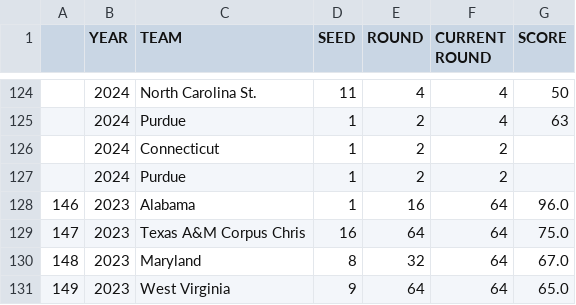
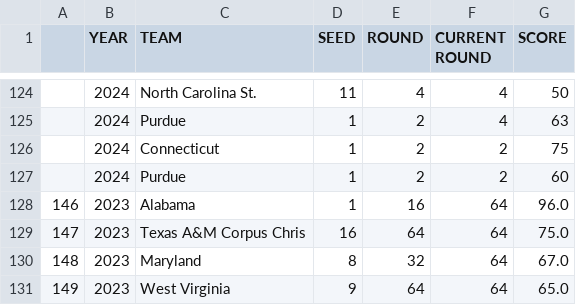
Before and after one commit to jacksonisidor/March-Madness-Simulator, a CSV file: data/raw_matchups.csv, drawn as a sheet; only a part is shown, gaps mark what is left out.

Commit message:
data quality issue

```diff
--- a/data/raw_matchups.csv
+++ b/data/raw_matchups.csv
@@ -125,4 +125,4 @@
 ,2024,Purdue,1,2,4,63
-,2024,Connecticut,1,2,2,
-,2024,Purdue,1,2,2,
+,2024,Connecticut,1,2,2,75
+,2024,Purdue,1,2,2,60
 146,2023,Alabama,1,16,64,96.0
```
Also changed, not shown: 2 other files.
